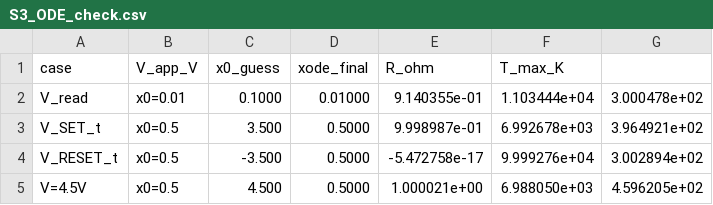
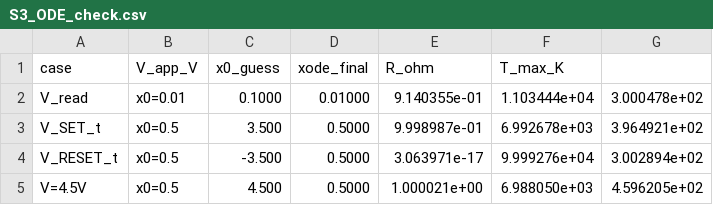
Before and after one commit to acelegioner02-code/Comsol-, a CSV file: models/S3_ODE_check.csv, drawn as a sheet.

```diff
--- a/models/S3_ODE_check.csv
+++ b/models/S3_ODE_check.csv
@@ -3,3 +3,3 @@ V_read,x0=0.01,0.1000,0.01000,9.140355e-01,1.103444e+04,3.000478e+02
 V_SET_t,x0=0.5,3.500,0.5000,9.998987e-01,6.992678e+03,3.964921e+02
-V_RESET_t,x0=0.5,-3.500,0.5000,-5.472758e-17,9.999276e+04,3.002894e+02
+V_RESET_t,x0=0.5,-3.500,0.5000,3.063971e-17,9.999276e+04,3.002894e+02
 V=4.5V,x0=0.5,4.500,0.5000,1.000021e+00,6.988050e+03,4.596205e+02
```
Also changed, not shown: models/S1_R_on_off.csv, models/S1_V_axis.csv, 5 other files.
